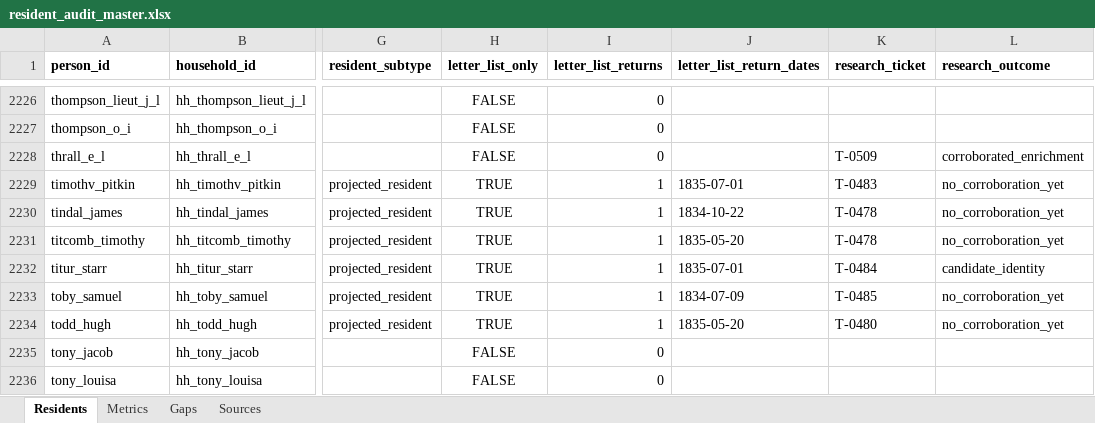
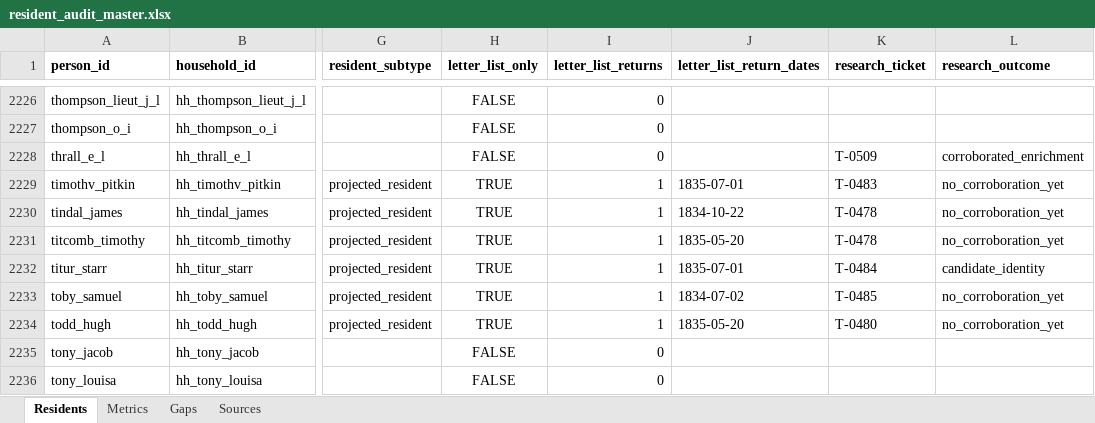
Before and after one commit to kevinrhaas/chicago, an Excel workbook: chicago/reference/resident-research/final/audit/resident_audit_master.xlsx, sheet Residents, drawn as a sheet; only a part is shown, gaps mark what is left out; values as stored, in another font and other column widths than the file's, no borders; the diff names each change by its address in the sheet, - before the commit and + after, or states it on an @@ line.

```diff
--- a/chicago/reference/resident-research/final/audit/resident_audit_master.xlsx (sheet Residents)
+++ b/chicago/reference/resident-research/final/audit/resident_audit_master.xlsx (sheet Residents)
-J2233 (letter_list_return_dates): 1834-07-09
+J2233 (letter_list_return_dates): 1834-07-02
```
Also changed, not shown: 8 other files.
